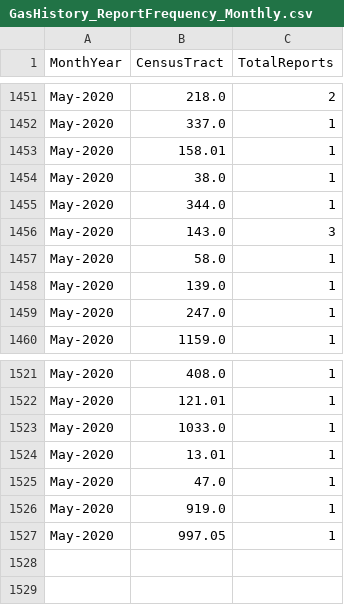
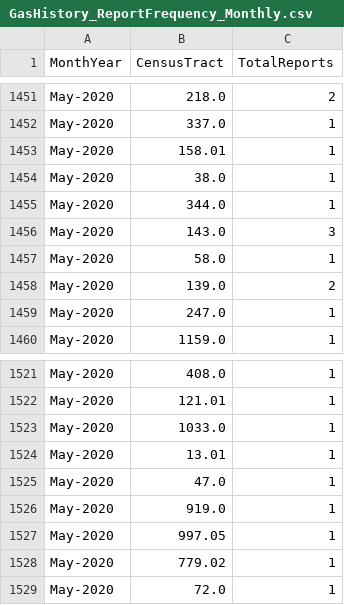
Before and after one commit to mhasan004/GasLeakProject, a CSV file: Getting_GasLeak_Data/DataFiles/GasHistory_ReportFrequency_Monthly.csv, drawn as a sheet; only a part is shown, gaps mark what is left out.

```diff
--- a/Getting_GasLeak_Data/DataFiles/GasHistory_ReportFrequency_Monthly.csv
+++ b/Getting_GasLeak_Data/DataFiles/GasHistory_ReportFrequency_Monthly.csv
@@ -1457,3 +1457,3 @@ May-2020,143.0,3
 May-2020,58.0,1
-May-2020,139.0,1
+May-2020,139.0,2
 May-2020,247.0,1
@@ -1527 +1527,3 @@ May-2020,919.0,1
 May-2020,997.05,1
+May-2020,779.02,1
+May-2020,72.0,1
```
Also changed, not shown: Getting_GasLeak_Data/DataFiles/GasHistory_ConEdisonTracts.csv.
